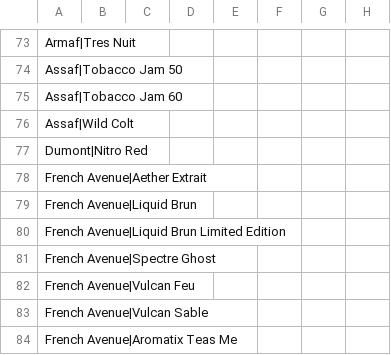
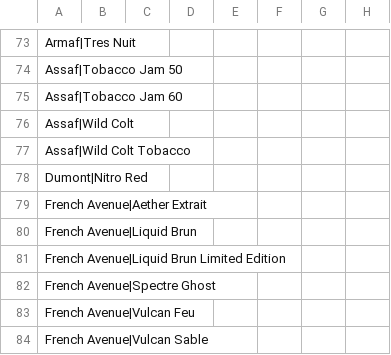
Before and after one commit to itsnotme007/iram-perfume, a CSV file: data/product-details-template.csv, drawn as a sheet; only a part is shown, gaps mark what is left out; the shorter side is filled out with more unchanged rows; the diff names each change by its address in the sheet, - before the commit and + after, or states it on an @@ line.

Commit message:
fix(catalogue): split Wild Colt and Wild Colt Tobacco into separate products
Wild Colt and Wild Colt Tobacco are two distinct Assaf fragrances. An earlier
rename (3a655ae) collapsed them into one entry, which left the catalogue in a
state where the only bottle photo on disk belonged to Wild Colt Tobacco but was
being served as the Wild Colt image.

Split them again:

* Restore the tobacco photo to its own slug. assaf-wild-colt-tobacco.* is the
  cutout that shipped with the original Wild Colt Tobacco listing (768x768 RGBA)
  and it goes back to serving that product only.

* Add Assaf|Wild Colt Tobacco to products.json with the same price ladder as
  Wild Colt (3ml 99 / 5 155 / 7.5 229 / 10 285 / 20 529 / 30 729) but its own
  identity: Fragrantica WILD-COLT-TOBACCO-119905 plus the Parfumo
  wild-colt-tobacco page, and its own inspiration (Santal Royal Guerlain, the
  value this product carried before the rename). No added date, so it claims no
  NEW badge and no New Arrivals slot.

* Source a real Wild Colt bottle image from the Parfumo listing
  (parfumo.com/Perfumes/assaf/wild-colt, canonical p-main-img, 480x480) and turn
  it into a transparent RGBA cutout: background flood-filled from the border so
  white label areas stay opaque, alpha derived from the source's own
  anti-aliasing, and edge pixels un-composited off the white backdrop.

  Result is a 480x480 canvas with the bottle at ~21% of the width, matching the
  repo convention (assaf-wild-colt-tobacco.png is 768x768 at ~24%) and keeping
  the rendered img in line with the 554px site median rather than becoming a
  102px outlier. Transparency means it sits correctly on both the light
  (#FAF9F7) and dark (#1a1a2e) themes; measured contrast leaves 5.7% of bottle
  pixels near the light background and 2.1% near the dark one.

Also regenerates the OG card for Wild Colt, which did not exist while the
product was merged.

Catalogue is now 190 products.

```diff
--- a/data/product-details-template.csv
+++ b/data/product-details-template.csv
+row 77: Assaf|Wild Colt Tobacco
```
Also changed, not shown: 27 other files.
